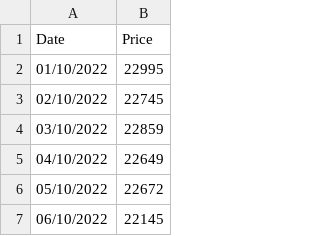
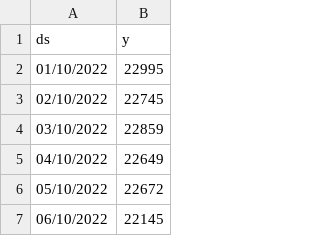
Before and after one commit to RymerMartyna/Krypotwaluty, a CSV file: crypto-service/app/fake_data.csv, drawn as a sheet; only a part is shown.

```diff
--- a/crypto-service/app/fake_data.csv
+++ b/crypto-service/app/fake_data.csv
@@ -1,2 +1,2 @@
-Date;Price
+ds;y
 01/10/2022;22995
```
Also changed, not shown: 34 other files.
